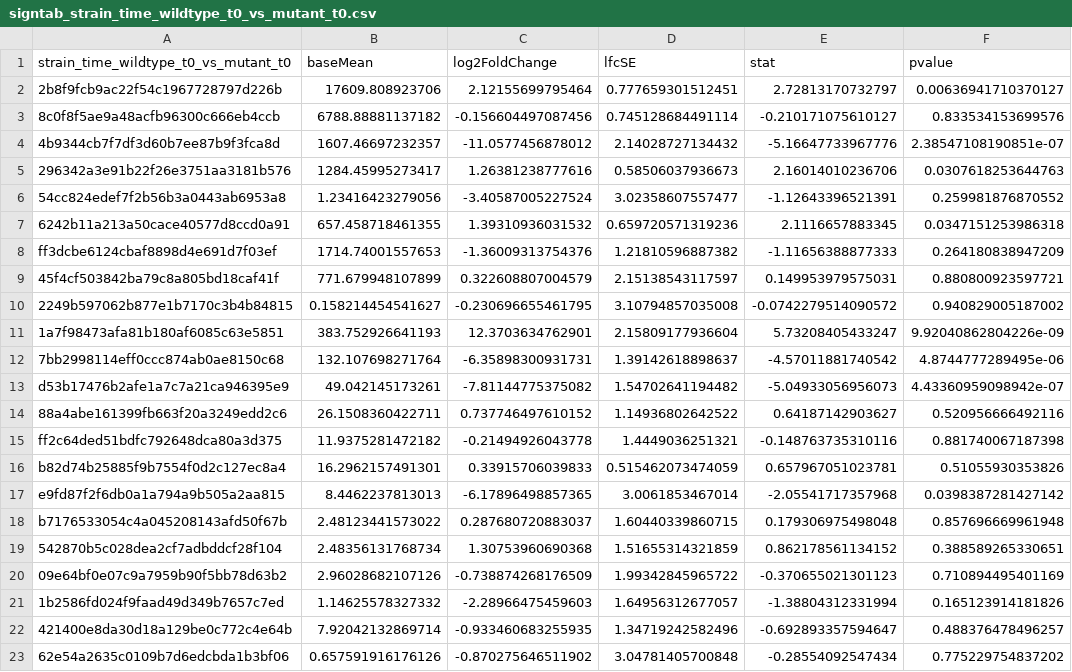
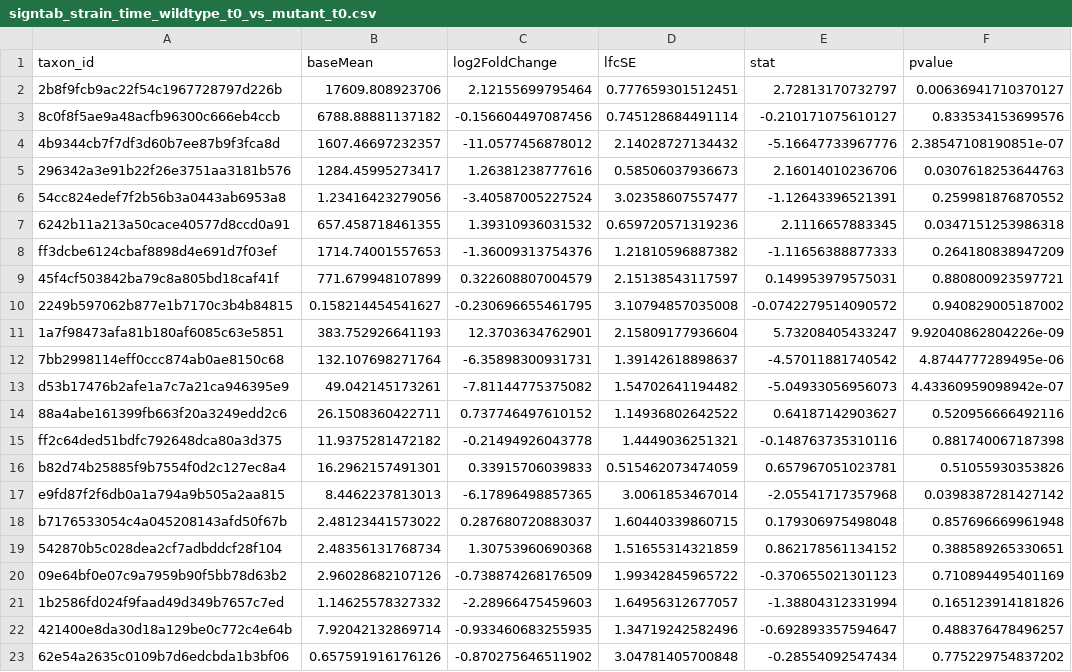
Before and after one commit to erifa1/ranomaly, a CSV file: markdown/deseq/signtab_strain_time_wildtype_t0_vs_mutant_t0.csv, drawn as a sheet; only a part is shown; the diff names each change by its address in the sheet, - before the commit and + after, or states it on an @@ line.

```diff
--- a/markdown/deseq/signtab_strain_time_wildtype_t0_vs_mutant_t0.csv
+++ b/markdown/deseq/signtab_strain_time_wildtype_t0_vs_mutant_t0.csv
-A1: strain_time_wildtype_t0_vs_mutant_t0
+A1: taxon_id
```
Also changed, not shown: markdown/ASVenn/strain_time_venn_table.csv, markdown/aggregate_diff/aggregate_diff_strain_time.csv, 36 other files.
